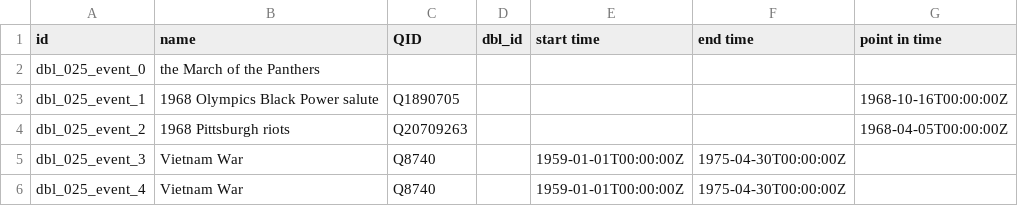
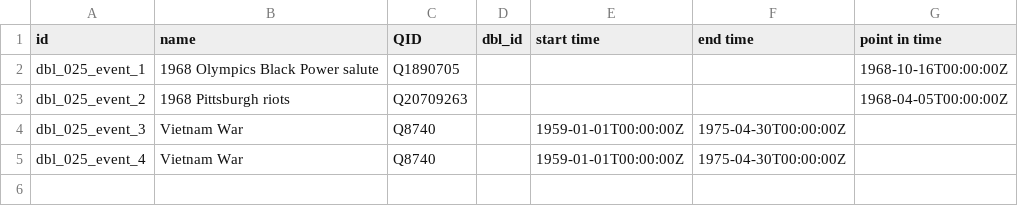
Before and after one commit to Dartmouth-Digital-History-Initiative/DBL-Encoding, a TSV file: tsv/025_landsmark_ife_events.tsv, drawn as a sheet.

Commit message:
Update 025_landsmark_ife_events.tsv

```diff
--- a/tsv/025_landsmark_ife_events.tsv
+++ b/tsv/025_landsmark_ife_events.tsv
@@ -1,3 +1,2 @@
 id	name	QID	dbl_id	start time	end time	point in time
-dbl_025_event_0	the March of the Panthers					
 dbl_025_event_1	1968 Olympics Black Power salute	Q1890705				1968-10-16T00:00:00Z
```
